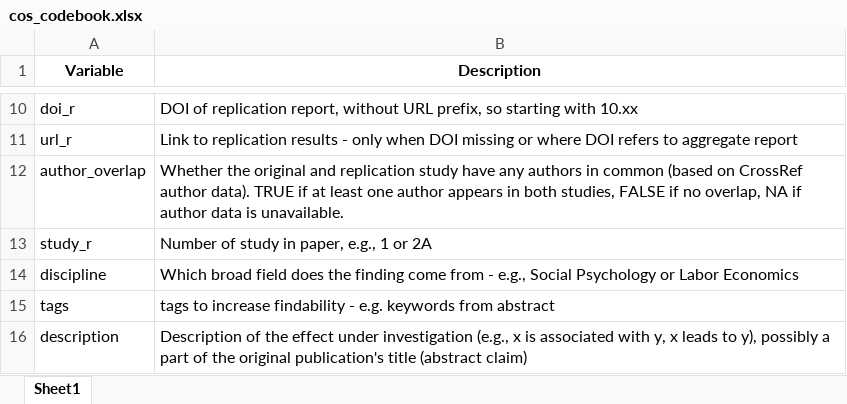
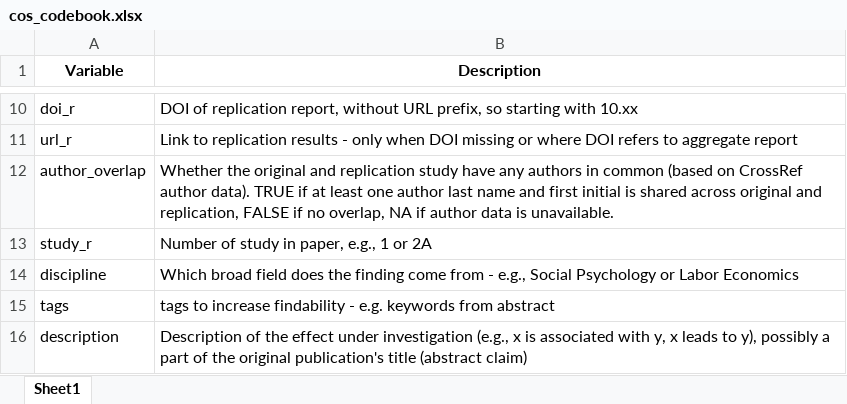
Before and after one commit to forrtproject/FReD-data, an Excel workbook: COS Reports/cos_codebook.xlsx, sheet Sheet1, drawn as a sheet; only a part is shown, gaps mark what is left out; values as stored, in another font and other column widths than the file's, no borders; the diff names each change by its address in the sheet, - before the commit and + after, or states it on an @@ line.

Commit message:
Ad overlap to COS report

```diff
--- a/COS Reports/cos_codebook.xlsx (sheet Sheet1)
+++ b/COS Reports/cos_codebook.xlsx (sheet Sheet1)
-B12 (Description): …one author appears in both studies, FALSE if…
+B12 (Description): …one author last name and first initial is shared across original and replication, FALSE if…
```
Also changed, not shown: 1 other file.
